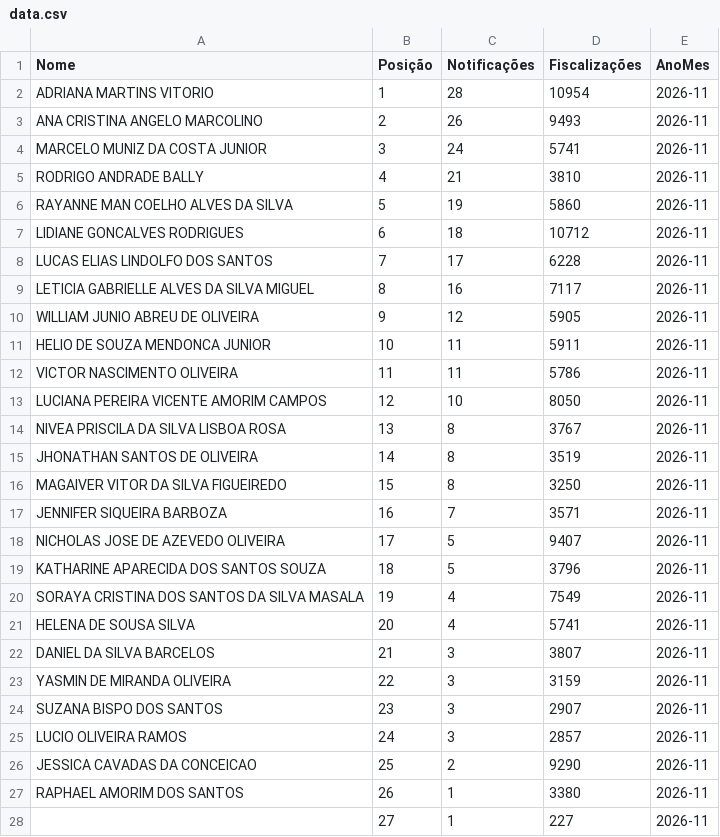
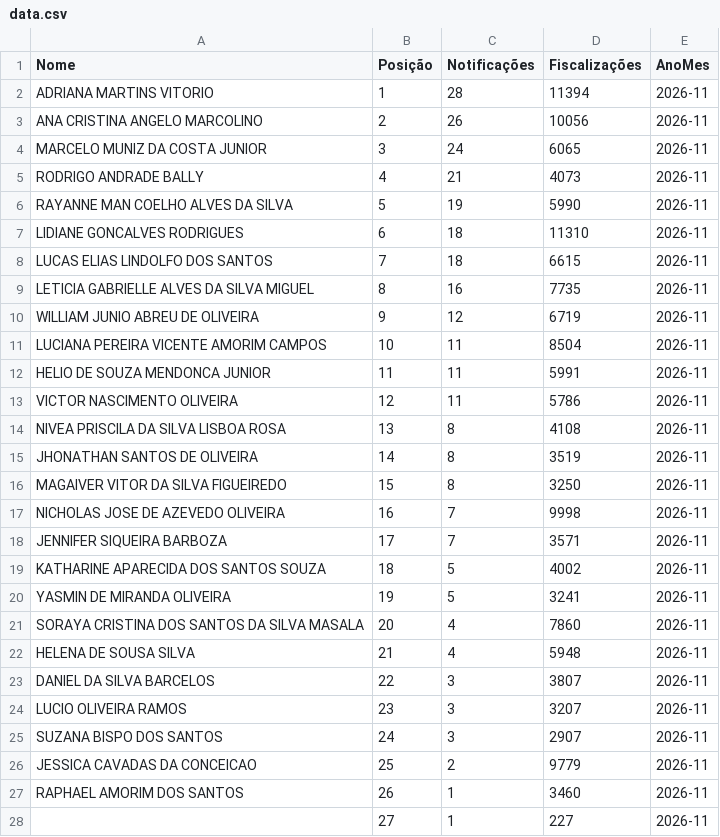
Before and after one commit to VLTPCA/ranking-fiscalizacao, a CSV file: data.csv, drawn as a sheet; only a part is shown; the diff covers the shown part only.

Commit message:
Update data.csv
atualização

```diff
--- a/data.csv
+++ b/data.csv
@@ -2,27 +2,27 @@
-ADRIANA MARTINS VITORIO,1,28,10954,2026-11
-ANA CRISTINA ANGELO MARCOLINO,2,26,9493,2026-11
-MARCELO MUNIZ DA COSTA JUNIOR,3,24,5741,2026-11
-RODRIGO ANDRADE BALLY,4,21,3810,2026-11
-RAYANNE MAN COELHO ALVES DA SILVA,5,19,5860,2026-11
-LIDIANE GONCALVES RODRIGUES,6,18,10712,2026-11
-LUCAS ELIAS LINDOLFO DOS SANTOS,7,17,6228,2026-11
-LETICIA GABRIELLE ALVES DA SILVA MIGUEL,8,16,7117,2026-11
-WILLIAM JUNIO ABREU DE OLIVEIRA,9,12,5905,2026-11
-HELIO DE SOUZA MENDONCA JUNIOR,10,11,5911,2026-11
-VICTOR NASCIMENTO OLIVEIRA,11,11,5786,2026-11
-LUCIANA PEREIRA VICENTE AMORIM CAMPOS,12,10,8050,2026-11
-NIVEA PRISCILA DA SILVA LISBOA ROSA,13,8,3767,2026-11
+ADRIANA MARTINS VITORIO,1,28,11394,2026-11
+ANA CRISTINA ANGELO MARCOLINO,2,26,10056,2026-11
+MARCELO MUNIZ DA COSTA JUNIOR,3,24,6065,2026-11
+RODRIGO ANDRADE BALLY,4,21,4073,2026-11
+RAYANNE MAN COELHO ALVES DA SILVA,5,19,5990,2026-11
+LIDIANE GONCALVES RODRIGUES,6,18,11310,2026-11
+LUCAS ELIAS LINDOLFO DOS SANTOS,7,18,6615,2026-11
+LETICIA GABRIELLE ALVES DA SILVA MIGUEL,8,16,7735,2026-11
+WILLIAM JUNIO ABREU DE OLIVEIRA,9,12,6719,2026-11
+LUCIANA PEREIRA VICENTE AMORIM CAMPOS,10,11,8504,2026-11
+HELIO DE SOUZA MENDONCA JUNIOR,11,11,5991,2026-11
+VICTOR NASCIMENTO OLIVEIRA,12,11,5786,2026-11
+NIVEA PRISCILA DA SILVA LISBOA ROSA,13,8,4108,2026-11
 JHONATHAN SANTOS DE OLIVEIRA,14,8,3519,2026-11
 MAGAIVER VITOR DA SILVA FIGUEIREDO,15,8,3250,2026-11
-JENNIFER SIQUEIRA BARBOZA,16,7,3571,2026-11
-NICHOLAS JOSE DE AZEVEDO OLIVEIRA,17,5,9407,2026-11
-KATHARINE APARECIDA DOS SANTOS SOUZA,18,5,3796,2026-11
-SORAYA CRISTINA DOS SANTOS DA SILVA MASALA,19,4,7549,2026-11
-HELENA DE SOUSA SILVA,20,4,5741,2026-11
-DANIEL DA SILVA BARCELOS,21,3,3807,2026-11
-YASMIN DE MIRANDA OLIVEIRA,22,3,3159,2026-11
-SUZANA BISPO DOS SANTOS,23,3,2907,2026-11
-LUCIO OLIVEIRA RAMOS,24,3,2857,2026-11
-JESSICA CAVADAS DA CONCEICAO,25,2,9290,2026-11
-RAPHAEL AMORIM DOS SANTOS,26,1,3380,2026-11
+NICHOLAS JOSE DE AZEVEDO OLIVEIRA,16,7,9998,2026-11
+JENNIFER SIQUEIRA BARBOZA,17,7,3571,2026-11
+KATHARINE APARECIDA DOS SANTOS SOUZA,18,5,4002,2026-11
+YASMIN DE MIRANDA OLIVEIRA,19,5,3241,2026-11
+SORAYA CRISTINA DOS SANTOS DA SILVA MASALA,20,4,7860,2026-11
+HELENA DE SOUSA SILVA,21,4,5948,2026-11
+DANIEL DA SILVA BARCELOS,22,3,3807,2026-11
+LUCIO OLIVEIRA RAMOS,23,3,3207,2026-11
+SUZANA BISPO DOS SANTOS,24,3,2907,2026-11
+JESSICA CAVADAS DA CONCEICAO,25,2,9779,2026-11
+RAPHAEL AMORIM DOS SANTOS,26,1,3460,2026-11
 ,27,1,227,2026-11
```
Also changed, not shown: 4 edited cells elsewhere in this file.
